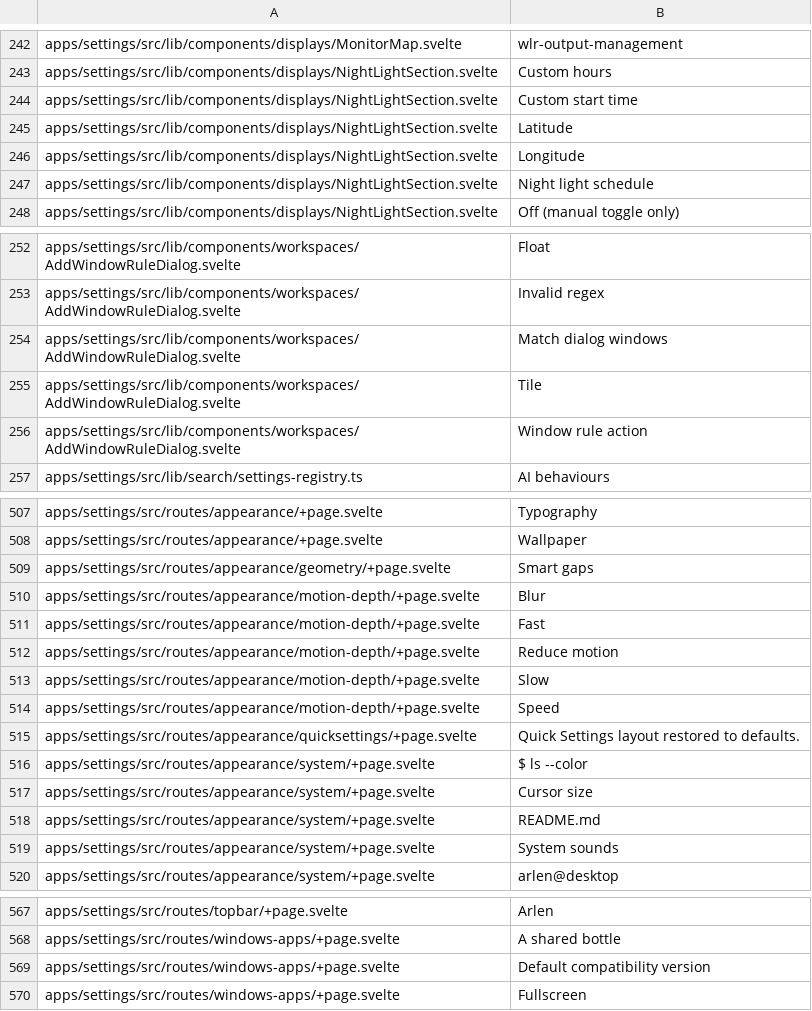
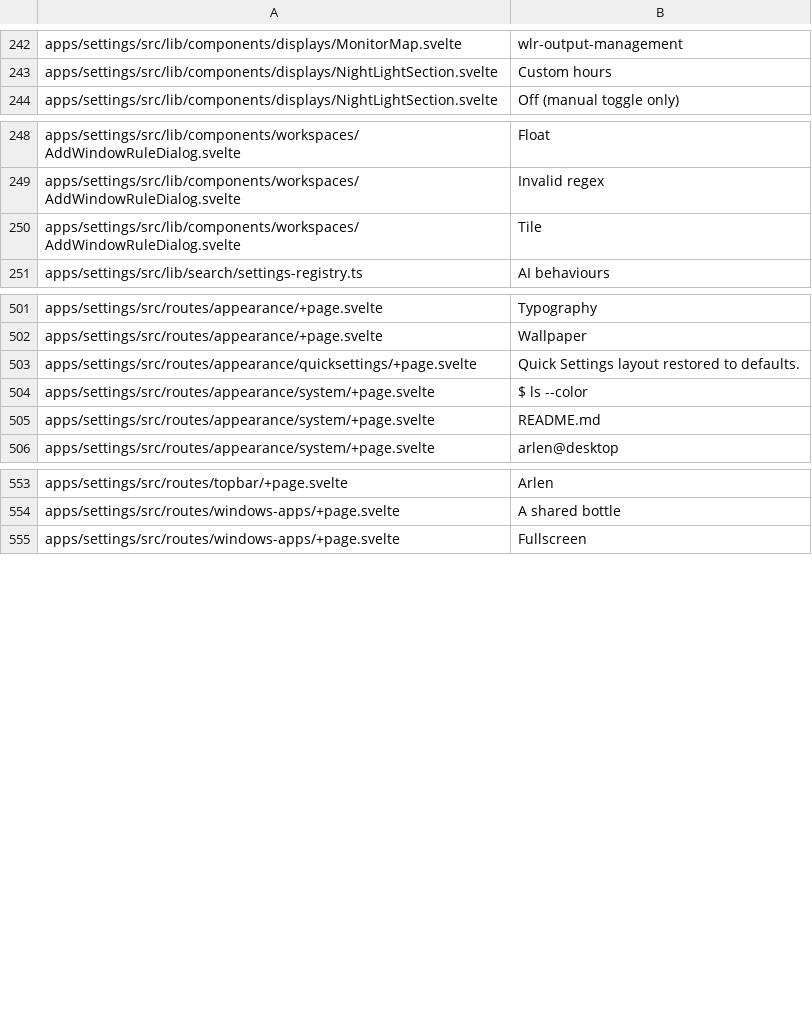
Before and after one commit to arlenos/arlen, a TSV file: dev/i18n-baseline.tsv, drawn as a sheet; only a part is shown, gaps mark what is left out; the diff names each change by its address in the sheet, - before the commit and + after, or states it on an @@ line.

Commit message:
i18n: prune the entries those fixes removed

```diff
--- a/dev/i18n-baseline.tsv
+++ b/dev/i18n-baseline.tsv
-row 244: apps/settings/src/lib/components/displays/NightLightSection.svelte | Custom start time
-row 245: apps/settings/src/lib/components/displays/NightLightSection.svelte | Latitude
-row 246: apps/settings/src/lib/components/displays/NightLightSection.svelte | Longitude
-row 247: apps/settings/src/lib/components/displays/NightLightSection.svelte | Night light schedule
-row 254: apps/settings/src/lib/components/workspaces/AddWindowRuleDialog.svelte | Match dialog windows
-row 256: apps/settings/src/lib/components/workspaces/AddWindowRuleDialog.svelte | Window rule action
-row 509: apps/settings/src/routes/appearance/geometry/+page.svelte | Smart gaps
-row 510: apps/settings/src/routes/appearance/motion-depth/+page.svelte | Blur
-row 511: apps/settings/src/routes/appearance/motion-depth/+page.svelte | Fast
-row 512: apps/settings/src/routes/appearance/motion-depth/+page.svelte | Reduce motion
-row 513: apps/settings/src/routes/appearance/motion-depth/+page.svelte | Slow
-row 514: apps/settings/src/routes/appearance/motion-depth/+page.svelte | Speed
-row 517: apps/settings/src/routes/appearance/system/+page.svelte | Cursor size
-row 519: apps/settings/src/routes/appearance/system/+page.svelte | System sounds
-row 569: apps/settings/src/routes/windows-apps/+page.svelte | Default compatibility version
```
